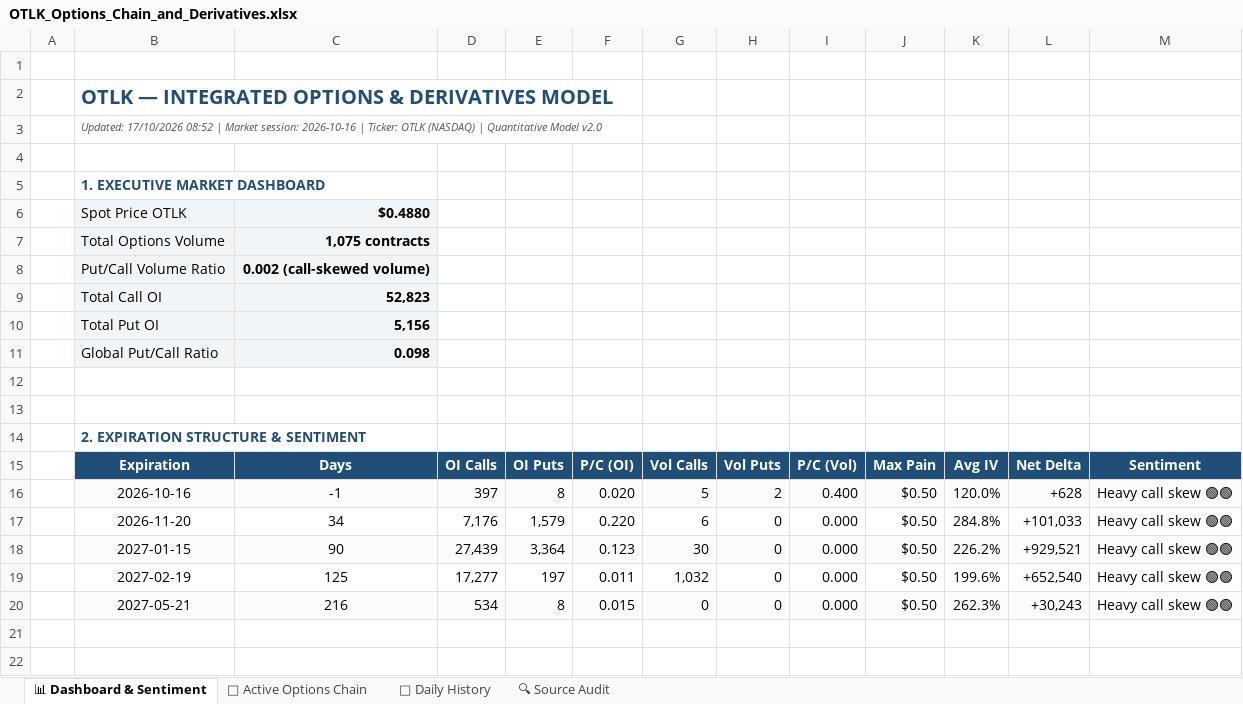
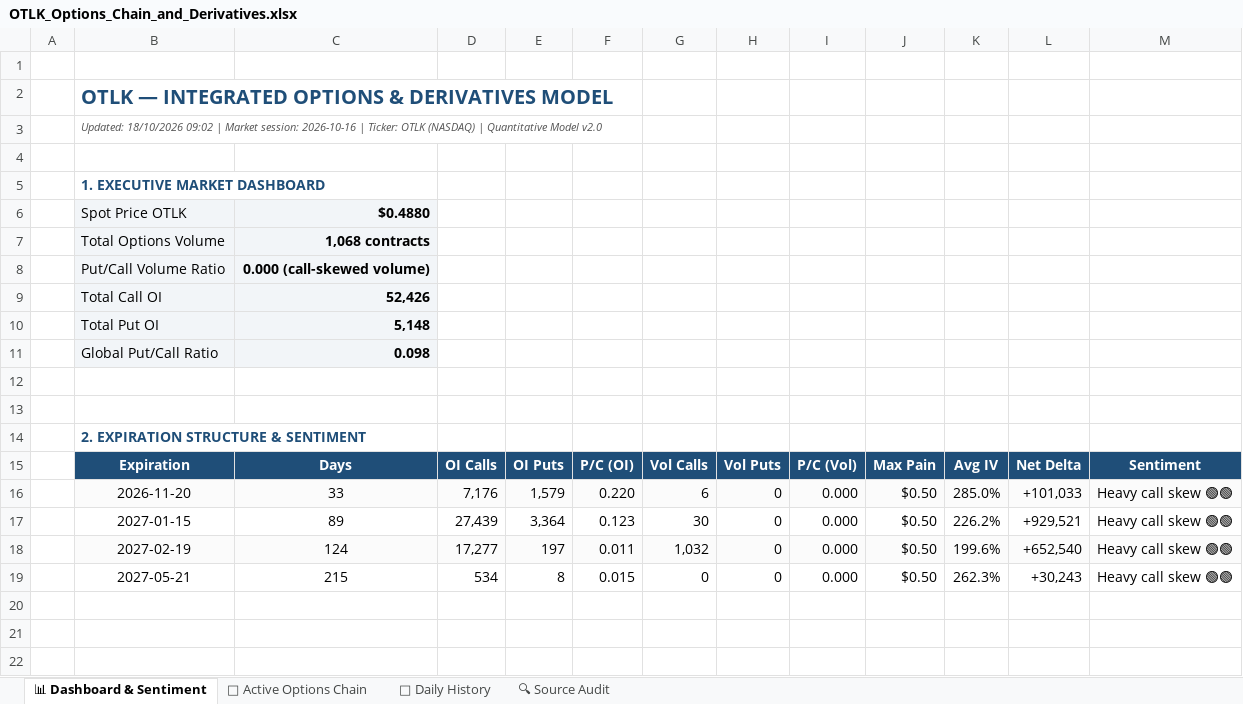
Before and after one commit to The-Slag-Brothers/OTLK-tracker, an Excel workbook: OTLK_Options_Chain_and_Derivatives.xlsx, sheet 📊 Dashboard & Sentiment, drawn as a sheet; only a part is shown; the shorter side is filled out with more unchanged rows; values as stored, in another font and other column widths than the file's, no borders; charts and pictures not drawn; removed rows and columns are numbered as before the commit, all else as after; the diff names each change by its address in the sheet, - before the commit and + after, or states it on an @@ line.

```diff
--- a/OTLK_Options_Chain_and_Derivatives.xlsx (sheet 📊 Dashboard & Sentiment)
+++ b/OTLK_Options_Chain_and_Derivatives.xlsx (sheet 📊 Dashboard & Sentiment)
-B3: Updated: 17/10/2026 08:52 | Market…
+B3: Updated: 18/10/2026 09:02 | Market…
-C7: 1,075 contracts
+C7: 1,068 contracts
-C8: 0.002 (call-skewed volume)
+C8: 0.000 (call-skewed volume)
-C9: 52,823
+C9: 52,426
-C10: 5,156
+C10: 5,148
-row 16:  | 2026-10-16 | -1 | 397 | 8 | 0.020 | 5 | 2 | 0.400 | $0.50 | 120.0% | +628 | Heavy call skew 🟢🟢
-B16:M16 fill: none
+B16:M16 fill: #FBFBFB
-C16: 34
+C16: 33
-K16: 284.8%
+K16: 285.0%
-B17:M17 fill: #FBFBFB
+B17:M17 fill: none
-C17: 90
+C17: 89
-B18:M18 fill: none
+B18:M18 fill: #FBFBFB
-C18: 125
+C18: 124
-B19:M19 fill: #FBFBFB
+B19:M19 fill: none
-C19: 216
+C19: 215
```
Also changed, not shown: sheet 🔍 Source Audit, sheet 🎯 Active Options Chain, sheet 📅 Daily History, charts or pictures, OTLK_Shorts_and_Fundamentals_Model.xlsx, 8 other files.
